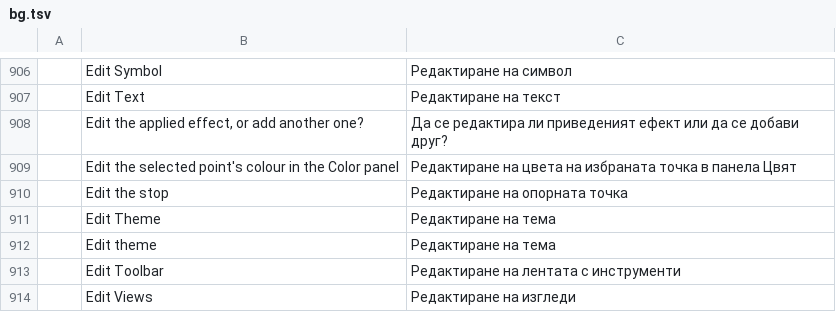
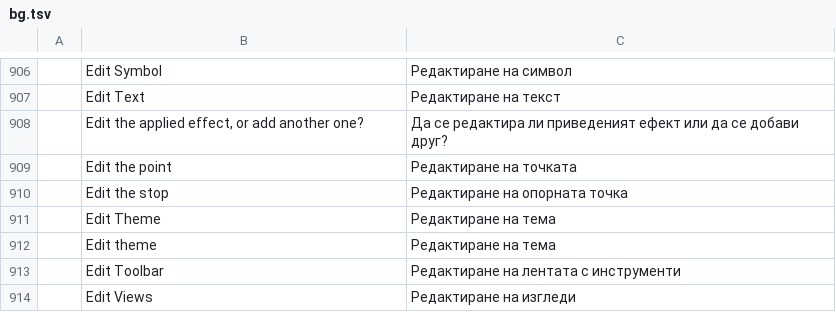
Before and after one commit to ElliottHitch/vectorcraft, a TSV file: crates/ui-egui/src/i18n/bg.tsv, drawn as a sheet; only a part is shown, gaps mark what is left out; removed rows and columns are numbered as before the commit, all else as after; the diff names each change by its address in the sheet, - before the commit and + after, or states it on an @@ line.

```diff
--- a/crates/ui-egui/src/i18n/bg.tsv
+++ b/crates/ui-egui/src/i18n/bg.tsv
-row 909:  | Edit the selected point's colour in the Color panel | Редактиране на цвета на избраната точка в панела Цвят
+row 909:  | Edit the point | Редактиране на точката
```
Also changed, not shown: crates/ui-egui/src/i18n/de.tsv, crates/ui-egui/src/i18n/el.tsv, 26 other files.
